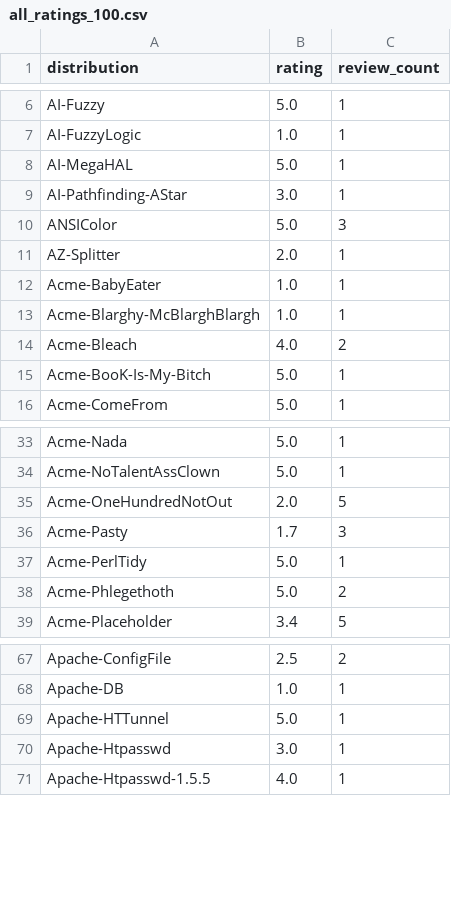
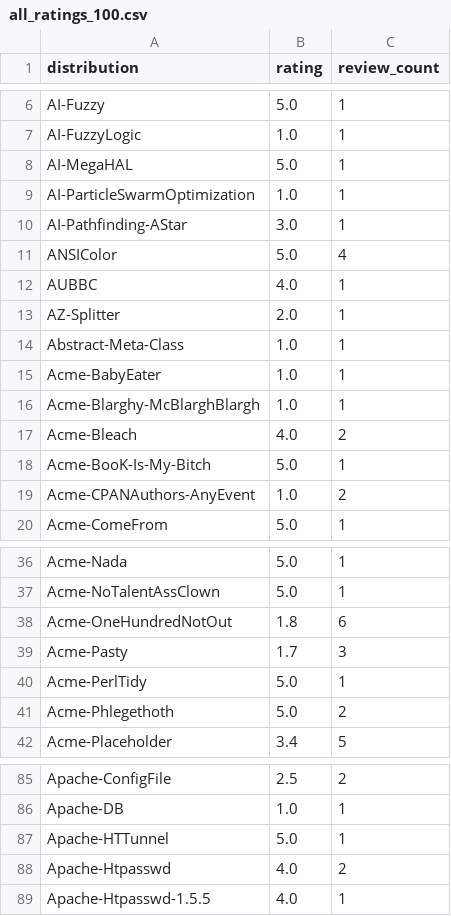
Before and after one commit to otaviof/Perl-CPAN, a CSV file: Parse-CPAN-Ratings/t/all_ratings_100.csv, drawn as a sheet; only a part is shown, gaps mark what is left out; the diff covers the shown part only.

Commit message:
avoid loop error and imporiving tests with an new CSV from http://cpanratings.perl.org/csv/all_ratings.csv

```diff
--- a/Parse-CPAN-Ratings/t/all_ratings_100.csv
+++ b/Parse-CPAN-Ratings/t/all_ratings_100.csv
@@ -8,5 +8,8 @@
 "AI-MegaHAL","5.0","1"
+"AI-ParticleSwarmOptimization","1.0","1"
 "AI-Pathfinding-AStar","3.0","1"
-"ANSIColor","5.0","3"
+"ANSIColor","5.0","4"
+"AUBBC","4.0","1"
 "AZ-Splitter","2.0","1"
+"Abstract-Meta-Class","1.0","1"
 "Acme-BabyEater","1.0","1"
@@ -15,2 +18,3 @@
 "Acme-BooK-Is-My-Bitch","5.0","1"
+"Acme-CPANAuthors-AnyEvent","1.0","2"
 "Acme-ComeFrom","5.0","1"
@@ -34,3 +37,3 @@
 "Acme-NoTalentAssClown","5.0","1"
-"Acme-OneHundredNotOut","2.0","5"
+"Acme-OneHundredNotOut","1.8","6"
 "Acme-Pasty","1.7","3"
@@ -69,3 +87,3 @@
 "Apache-HTTunnel","5.0","1"
-"Apache-Htpasswd","3.0","1"
+"Apache-Htpasswd","4.0","2"
 "Apache-Htpasswd-1.5.5","4.0","1"
```
Also changed, not shown: 15 added rows, 19 removed rows and 2 edited cells elsewhere in this file, 1 other file.
